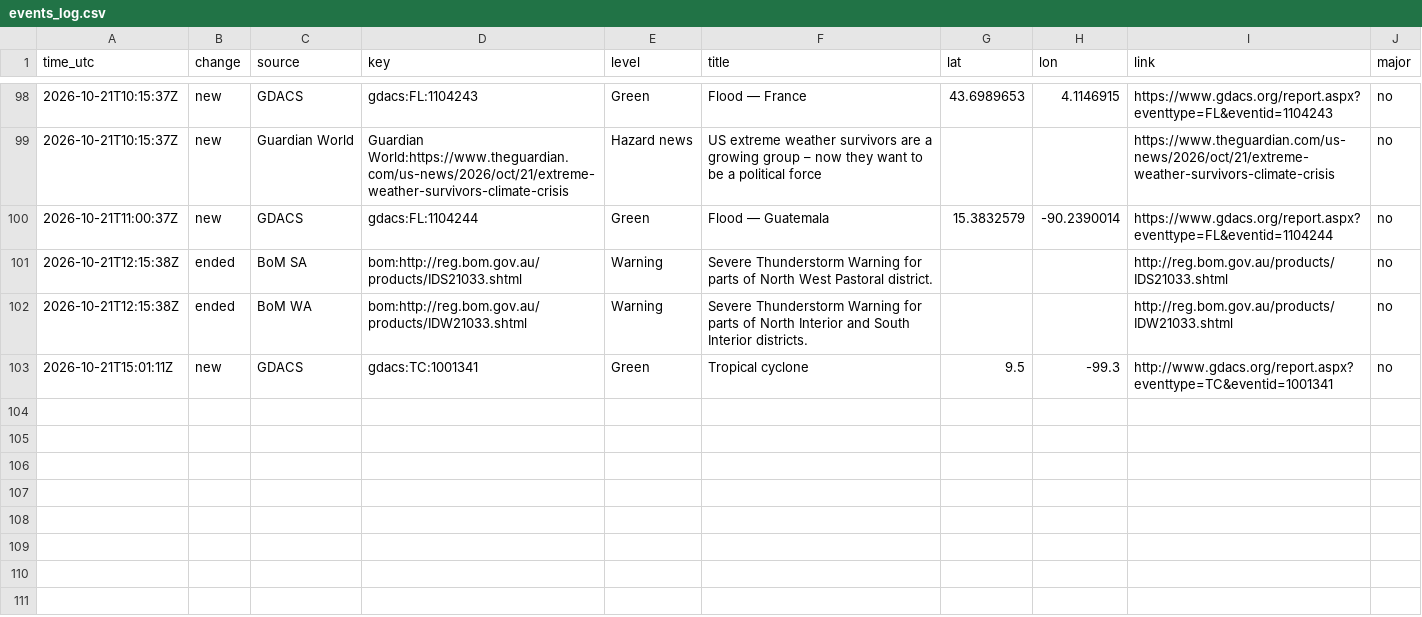
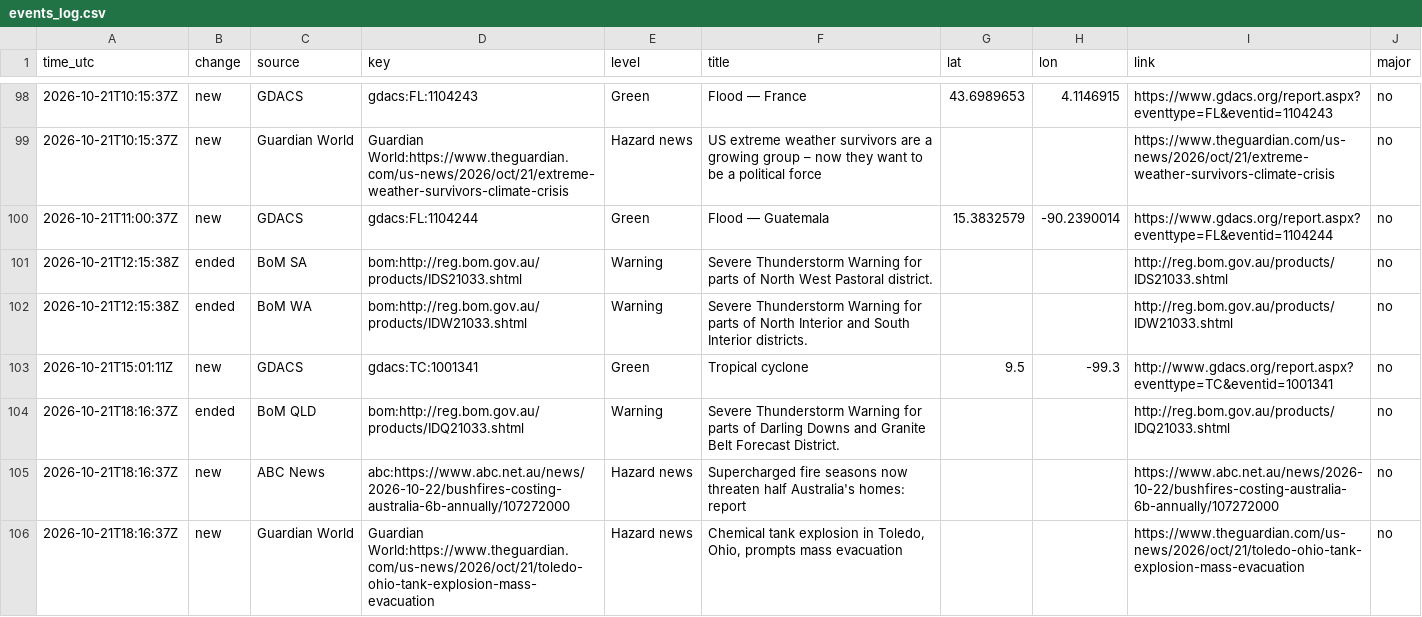
Before and after one commit to samuelmarcus-cell/hazard-alerts, a CSV file: events_log.csv, drawn as a sheet; only a part is shown, gaps mark what is left out.

Commit message:
Update state and event log

```diff
--- a/events_log.csv
+++ b/events_log.csv
@@ -103 +103,4 @@ time_utc,change,source,key,level,title,lat,lon,link,major
 2026-10-21T15:01:11Z,new,GDACS,gdacs:TC:1001341,Green,Tropical cyclone,9.5,-99.3,http://www.gdacs.org/report.aspx?eventtype=TC&eventid=1001341,no
+2026-10-21T18:16:37Z,ended,BoM QLD,bom:http://reg.bom.gov.au/products/IDQ21033.shtml,Warning,Severe Thunderstorm Warning for parts of Darling Downs and Granite Belt Forecast District.,,,http://reg.bom.gov.au/products/IDQ21033.shtml,no
+2026-10-21T18:16:37Z,new,ABC News,abc:https://www.abc.net.au/news/2026-10-22/bushfires-costing-australia-6b-annually/107272000,Hazard news,Supercharged fire seasons now threaten half Australia's homes: report,,,https://www.abc.net.au/news/2026-10-22/bushfires-costing-australia-6b-annually/107272000,no
+2026-10-21T18:16:37Z,new,Guardian World,Guardian World:https://www.theguardian.com/us-news/2026/oct/21/toledo-ohio-tank-explosion-mass-evacuation,Hazard news,"Chemical tank explosion in Toledo, Ohio, prompts mass evacuation",,,https://www.theguardian.com/us-news/2026/oct/21/toledo-ohio-tank-explosion-mass-evacuation,no
```
Also changed, not shown: 1 other file.
